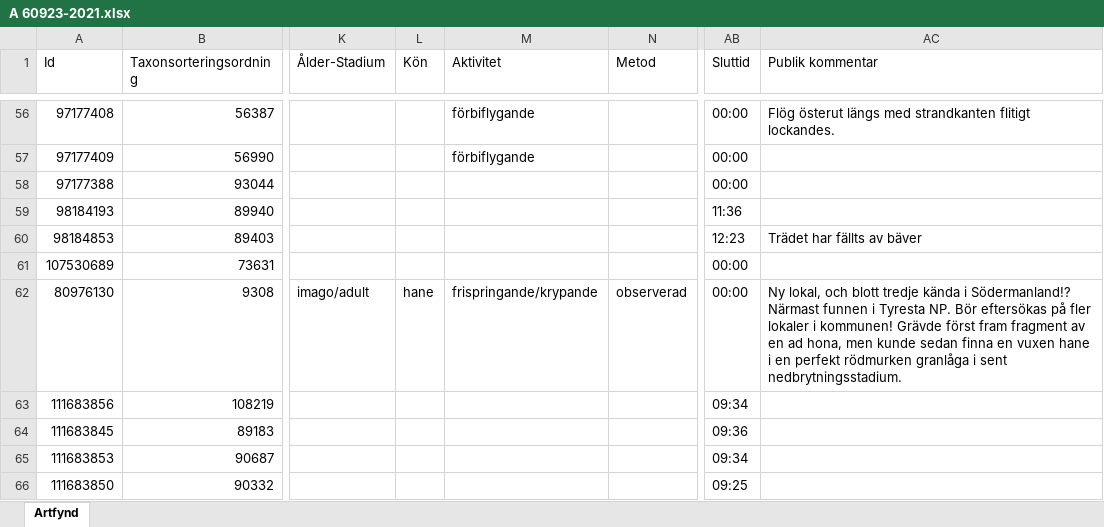
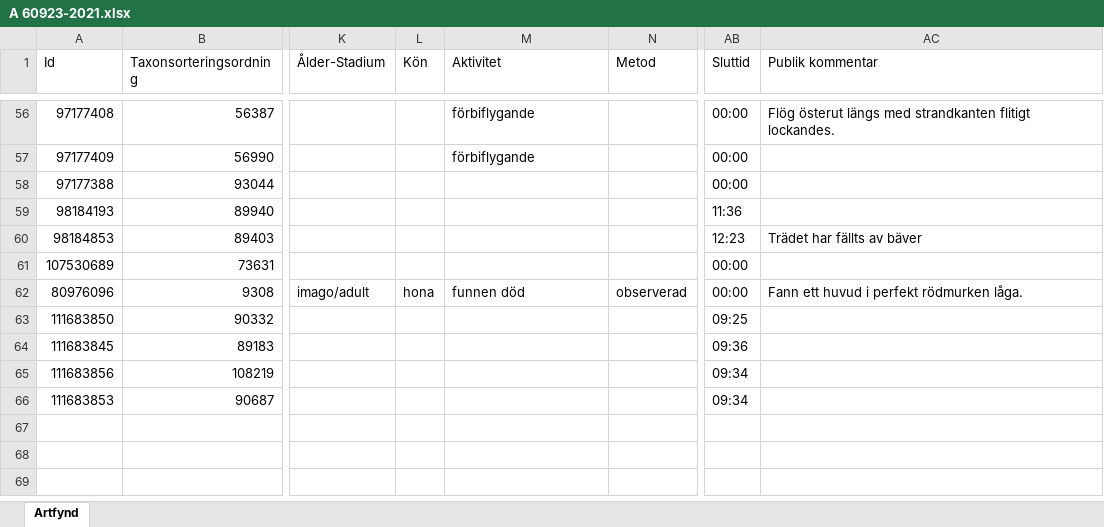
Before and after one commit to klasma/Logging_TYRESO, an Excel workbook: artfynd/A 60923-2021.xlsx, sheet Artfynd, drawn as a sheet; only a part is shown, gaps mark what is left out; values as stored, in another font and other column widths than the file's, no borders; the diff names each change by its address in the sheet, - before the commit and + after, or states it on an @@ line.

```diff
--- a/artfynd/A 60923-2021.xlsx (sheet Artfynd)
+++ b/artfynd/A 60923-2021.xlsx (sheet Artfynd)
-A62 (Id): 80976130
+A62 (Id): 80976096
-L62 (Kön): hane
+L62 (Kön): hona
-M62 (Aktivitet): frispringande/krypande
+M62 (Aktivitet): funnen död
-AC62 (Publik kommentar): Ny lokal, och blott tredje kända i Södermanland!? Närmast funnen i Tyresta NP. Bör eftersökas på fler lokaler i kommunen! Grävde först fram fragment av en ad hona, men kunde sedan finna en vuxen hane i en perfekt rödmurken granlåga i sent nedbrytningsstadium.
+AC62 (Publik kommentar): Fann ett huvud i perfekt rödmurken låga.
@@ row 66 moved to row 63: 111683850 @@
```
Also changed, not shown: Översikt TYRESÖ.xlsx, 6 other files.
